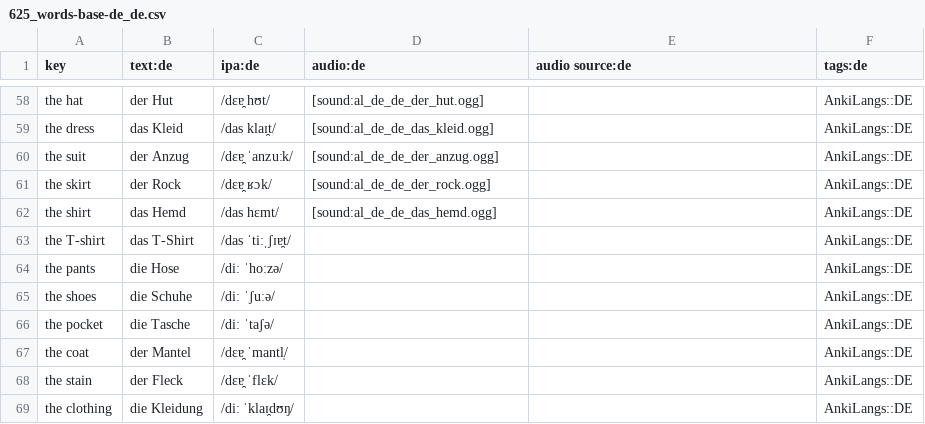
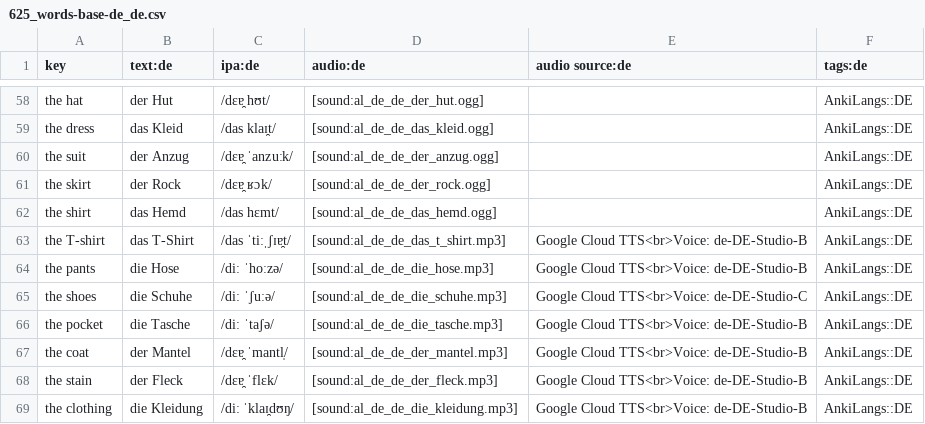
Before and after one commit to ankilangs/ankilangs, a CSV file: src/data/625_words-base-de_de.csv, drawn as a sheet; only a part is shown, gaps mark what is left out.

Commit message:
feat: add more audio files for 625 de_DE

```diff
--- a/src/data/625_words-base-de_de.csv
+++ b/src/data/625_words-base-de_de.csv
@@ -62,8 +62,8 @@ the skirt,der Rock,/dɛɐ̯ ʁɔk/,[sound:al_de_de_der_rock.ogg],,AnkiLangs::DE
 the shirt,das Hemd,/das hɛmt/,[sound:al_de_de_das_hemd.ogg],,AnkiLangs::DE
-the T-shirt,das T-Shirt,/das ˈtiːˌʃɪɐ̯t/,,,AnkiLangs::DE
-the pants,die Hose,/diː ˈhoːzə/,,,AnkiLangs::DE
-the shoes,die Schuhe,/diː ˈʃuːə/,,,AnkiLangs::DE
-the pocket,die Tasche,/diː ˈtaʃə/,,,AnkiLangs::DE
-the coat,der Mantel,/dɛɐ̯ ˈmantl̩/,,,AnkiLangs::DE
-the stain,der Fleck,/dɛɐ̯ ˈflɛk/,,,AnkiLangs::DE
-the clothing,die Kleidung,/diː ˈklaɪ̯dʊŋ/,,,AnkiLangs::DE
+the T-shirt,das T-Shirt,/das ˈtiːˌʃɪɐ̯t/,[sound:al_de_de_das_t_shirt.mp3],Google Cloud TTS<br>Voice: de-DE-Studio-B,AnkiLangs::DE
+the pants,die Hose,/diː ˈhoːzə/,[sound:al_de_de_die_hose.mp3],Google Cloud TTS<br>Voice: de-DE-Studio-B,AnkiLangs::DE
+the shoes,die Schuhe,/diː ˈʃuːə/,[sound:al_de_de_die_schuhe.mp3],Google Cloud TTS<br>Voice: de-DE-Studio-C,AnkiLangs::DE
+the pocket,die Tasche,/diː ˈtaʃə/,[sound:al_de_de_die_tasche.mp3],Google Cloud TTS<br>Voice: de-DE-Studio-B,AnkiLangs::DE
+the coat,der Mantel,/dɛɐ̯ ˈmantl̩/,[sound:al_de_de_der_mantel.mp3],Google Cloud TTS<br>Voice: de-DE-Studio-B,AnkiLangs::DE
+the stain,der Fleck,/dɛɐ̯ ˈflɛk/,[sound:al_de_de_der_fleck.mp3],Google Cloud TTS<br>Voice: de-DE-Studio-B,AnkiLangs::DE
+the clothing,die Kleidung,/diː ˈklaɪ̯dʊŋ/,[sound:al_de_de_die_kleidung.mp3],Google Cloud TTS<br>Voice: de-DE-Studio-B,AnkiLangs::DE
```
Also changed, not shown: 7 other files.
